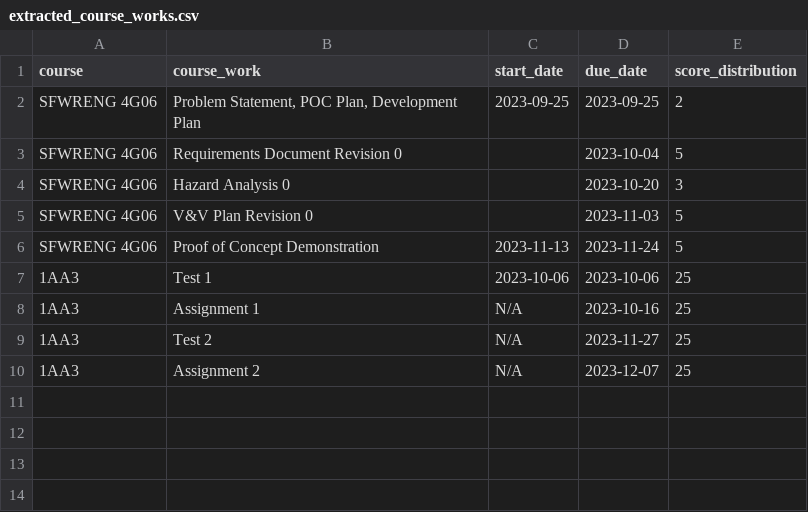
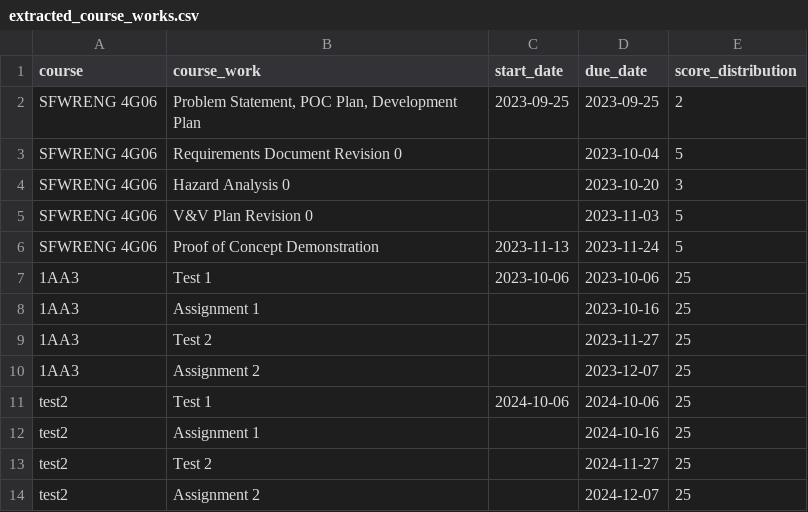
Before and after one commit to katrina799/4G06CapstoneProjectT5, a CSV file: src/poc-data/extracted_course_works.csv, drawn as a sheet.

```diff
--- a/src/poc-data/extracted_course_works.csv
+++ b/src/poc-data/extracted_course_works.csv
@@ -7,4 +7,8 @@ SFWRENG 4G06,Proof of Concept Demonstration,2023-11-13,2023-11-24,5
 1AA3,Test 1,2023-10-06,2023-10-06,25
-1AA3,Assignment 1,N/A,2023-10-16,25
-1AA3,Test 2,N/A,2023-11-27,25
-1AA3,Assignment 2,N/A,2023-12-07,25
+1AA3,Assignment 1,,2023-10-16,25
+1AA3,Test 2,,2023-11-27,25
+1AA3,Assignment 2,,2023-12-07,25
+test2,Test 1,2024-10-06,2024-10-06,25
+test2,Assignment 1,,2024-10-16,25
+test2,Test 2,,2024-11-27,25
+test2,Assignment 2,,2024-12-07,25
```
Also changed, not shown: src/poc-data/mock_course_info.csv, 2 other files.
